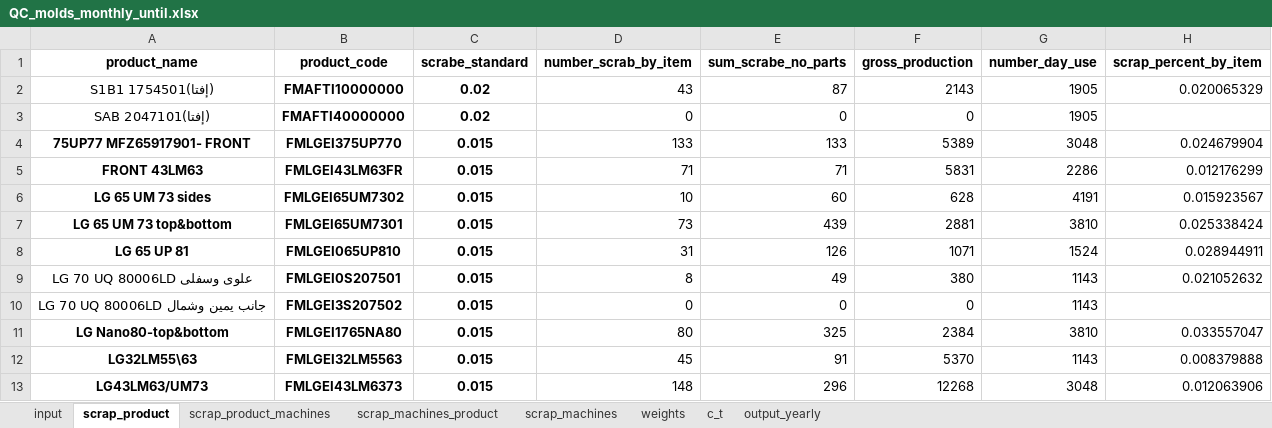
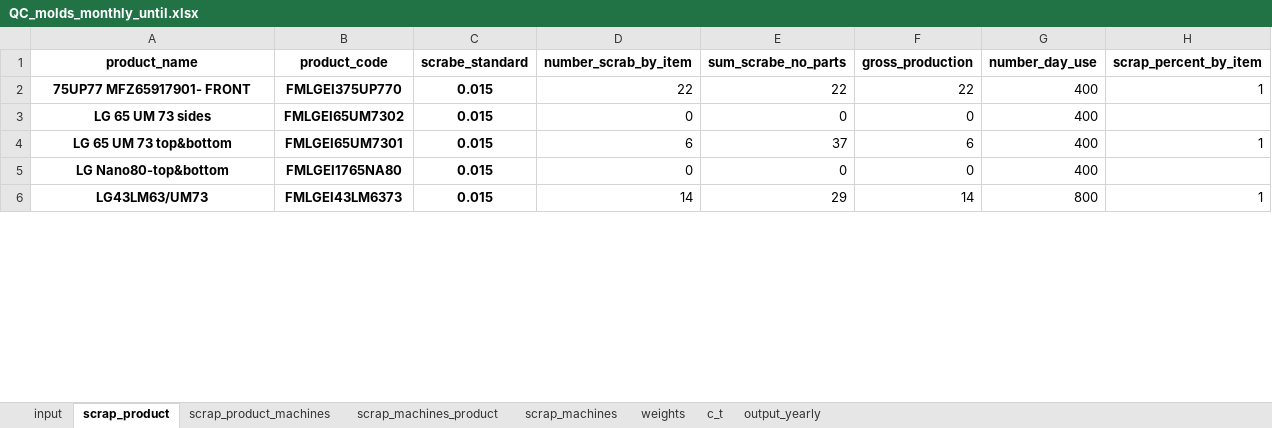
Before and after one commit to esmallah/data_assistant, an Excel workbook: apps/analysis/formats/QC_molds_monthly_until.xlsx, sheet scrap_product, drawn as a sheet; only a part is shown; values as stored, in another font and other column widths than the file's, no borders; removed rows and columns are numbered as before the commit, all else as after; the diff covers the shown part only; the diff names each change by its address in the sheet, - before the commit and + after, or states it on an @@ line.

```diff
--- a/apps/analysis/formats/QC_molds_monthly_until.xlsx (sheet scrap_product)
+++ b/apps/analysis/formats/QC_molds_monthly_until.xlsx (sheet scrap_product)
-row 2: (إفتا)S1B1 1754501 | FMAFTI10000000 | 0.02 | 43 | 87 | 2143 | 1905 | 0.020065329
-row 3: (إفتا)SAB 2047101 | FMAFTI40000000 | 0.02 | 0 | 0 | 0 | 1905
-D2 (number_scrab_by_item): 133
+D2 (number_scrab_by_item): 22
-E2 (sum_scrabe_no_parts): 133
+E2 (sum_scrabe_no_parts): 22
-F2 (gross_production): 5389
+F2 (gross_production): 22
-G2 (number_day_use): 3048
+G2 (number_day_use): 400
-H2 (scrap_percent_by_item): 0.024679904
+H2 (scrap_percent_by_item): 1
-row 5: FRONT 43LM63 | FMLGEI43LM63FR | 0.015 | 71 | 71 | 5831 | 2286 | 0.012176299
-D3 (number_scrab_by_item): 10
+D3 (number_scrab_by_item): 0
-E3 (sum_scrabe_no_parts): 60
+E3 (sum_scrabe_no_parts): 0
-F3 (gross_production): 628
+F3 (gross_production): 0
-G3 (number_day_use): 4191
+G3 (number_day_use): 400
-H3 (scrap_percent_by_item): 0.015923567
+H3 (scrap_percent_by_item): (empty)
-D4 (number_scrab_by_item): 73
+D4 (number_scrab_by_item): 6
-E4 (sum_scrabe_no_parts): 439
+E4 (sum_scrabe_no_parts): 37
-F4 (gross_production): 2881
+F4 (gross_production): 6
-G4 (number_day_use): 3810
+G4 (number_day_use): 400
-H4 (scrap_percent_by_item): 0.025338424
+H4 (scrap_percent_by_item): 1
-row 8: LG 65 UP 81 | FMLGEI065UP810 | 0.015 | 31 | 126 | 1071 | 1524 | 0.028944911
-row 9: LG 70 UQ 80006LD علوى وسفلى | FMLGEI0S207501 | 0.015 | 8 | 49 | 380 | 1143 | 0.021052632
-row 10: LG 70 UQ 80006LD جانب يمين وشمال | FMLGEI3S207502 | 0.015 | 0 | 0 | 0 | 1143
-D5 (number_scrab_by_item): 80
+D5 (number_scrab_by_item): 0
-E5 (sum_scrabe_no_parts): 325
+E5 (sum_scrabe_no_parts): 0
-F5 (gross_production): 2384
+F5 (gross_production): 0
-G5 (number_day_use): 3810
+G5 (number_day_use): 400
-H5 (scrap_percent_by_item): 0.033557047
+H5 (scrap_percent_by_item): (empty)
-row 12: LG32LM55\63 | FMLGEI32LM5563 | 0.015 | 45 | 91 | 5370 | 1143 | 0.008379888
-D6 (number_scrab_by_item): 148
+D6 (number_scrab_by_item): 14
-E6 (sum_scrabe_no_parts): 296
+E6 (sum_scrabe_no_parts): 29
-F6 (gross_production): 12268
+F6 (gross_production): 14
-G6 (number_day_use): 3048
+G6 (number_day_use): 800
-H6 (scrap_percent_by_item): 0.012063906
+H6 (scrap_percent_by_item): 1
```
Also changed, not shown: 1 added row, 72 removed rows and 30 edited cells elsewhere in this sheet, sheet input, sheet scrap_product_machines, sheet scrap_machines_product, sheet output_yearly, sheet weights, sheet c_t, 1 more sheet, apps/analysis/formats/QC_molds_daily_archive.xlsx, apps/analysis/formats/QC_molds_daily_summary.xlsx, 16 other files.
